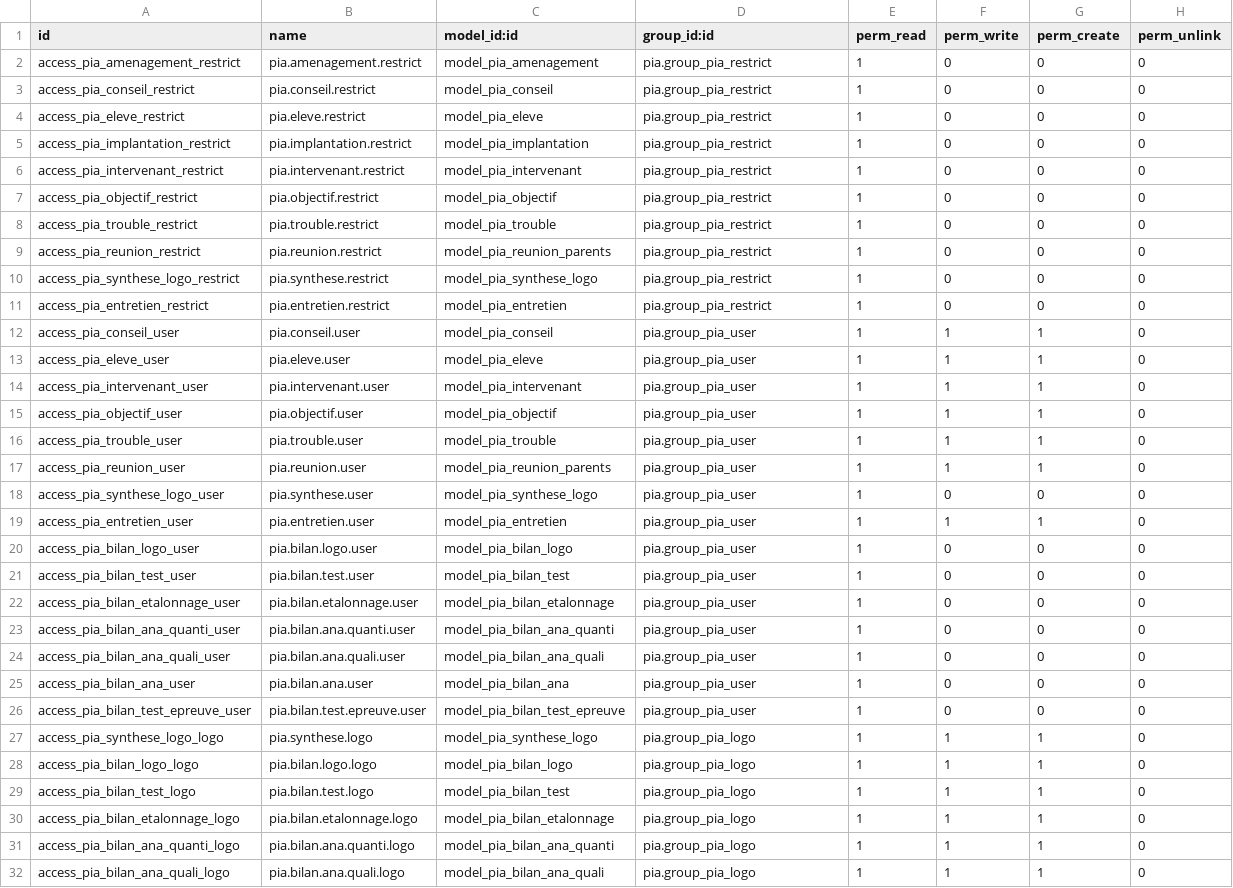
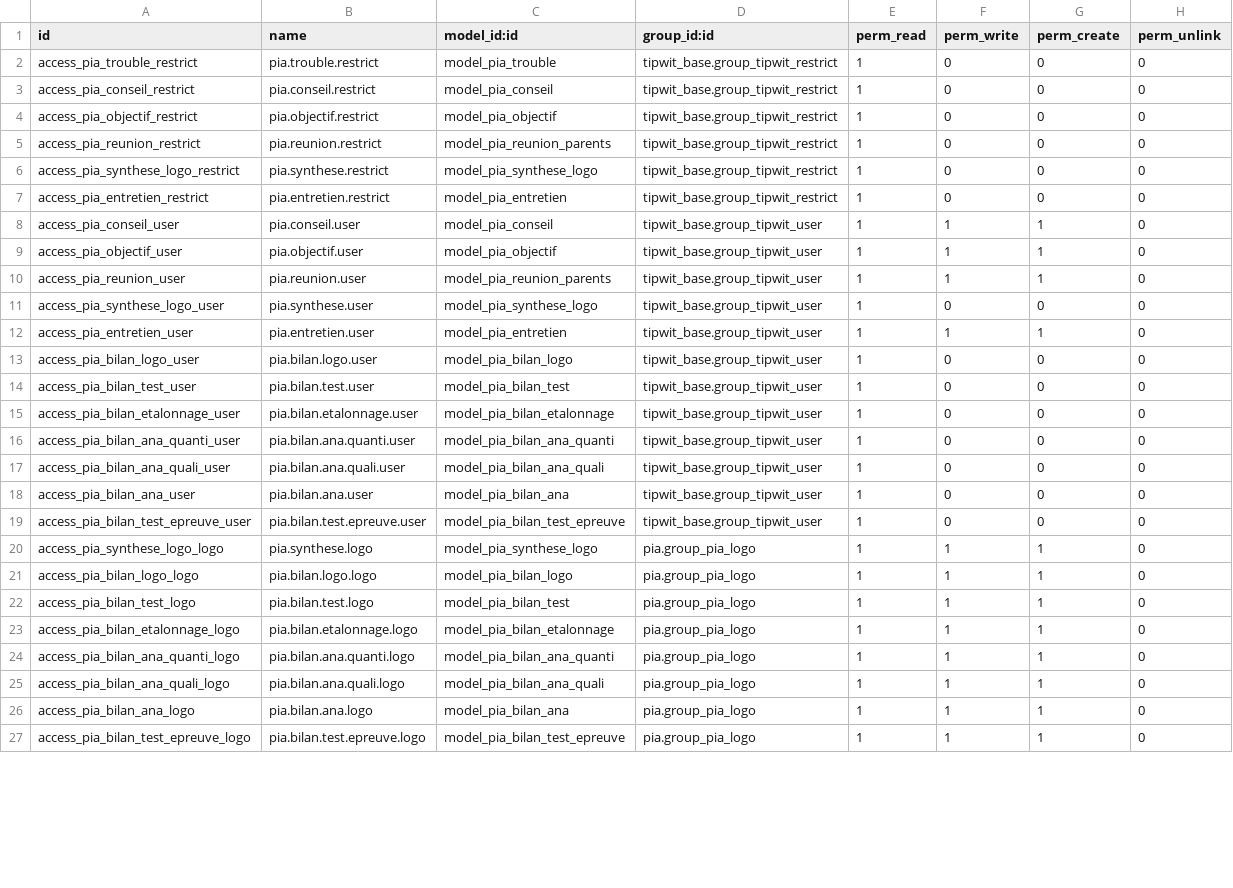
Before and after one commit to Whenrow/pia, a CSV file: pia/security/ir.model.access.csv, drawn as a sheet; only a part is shown; the shorter side is filled out with more unchanged rows; the diff covers the shown part only.

Commit message:
extract from modules pia and pari the base models

```diff
--- a/pia/security/ir.model.access.csv
+++ b/pia/security/ir.model.access.csv
@@ -1,27 +1,20 @@
 "id","name","model_id:id","group_id:id","perm_read","perm_write","perm_create","perm_unlink"
-access_pia_amenagement_restrict,pia.amenagement.restrict,model_pia_amenagement,pia.group_pia_restrict,1,0,0,0
-access_pia_conseil_restrict,pia.conseil.restrict,model_pia_conseil,pia.group_pia_restrict,1,0,0,0
-access_pia_eleve_restrict,pia.eleve.restrict,model_pia_eleve,pia.group_pia_restrict,1,0,0,0
-access_pia_implantation_restrict,pia.implantation.restrict,model_pia_implantation,pia.group_pia_restrict,1,0,0,0
-access_pia_intervenant_restrict,pia.intervenant.restrict,model_pia_intervenant,pia.group_pia_restrict,1,0,0,0
-access_pia_objectif_restrict,pia.objectif.restrict,model_pia_objectif,pia.group_pia_restrict,1,0,0,0
-access_pia_trouble_restrict,pia.trouble.restrict,model_pia_trouble,pia.group_pia_restrict,1,0,0,0
-access_pia_reunion_restrict,pia.reunion.restrict,model_pia_reunion_parents,pia.group_pia_restrict,1,0,0,0
-access_pia_synthese_logo_restrict,pia.synthese.restrict,model_pia_synthese_logo,pia.group_pia_restrict,1,0,0,0
-access_pia_entretien_restrict,pia.entretien.restrict,model_pia_entretien,pia.group_pia_restrict,1,0,0,0
-access_pia_conseil_user,pia.conseil.user,model_pia_conseil,pia.group_pia_user,1,1,1,0
-access_pia_eleve_user,pia.eleve.user,model_pia_eleve,pia.group_pia_user,1,1,1,0
-access_pia_intervenant_user,pia.intervenant.user,model_pia_intervenant,pia.group_pia_user,1,1,1,0
-access_pia_objectif_user,pia.objectif.user,model_pia_objectif,pia.group_pia_user,1,1,1,0
-access_pia_trouble_user,pia.trouble.user,model_pia_trouble,pia.group_pia_user,1,1,1,0
-access_pia_reunion_user,pia.reunion.user,model_pia_reunion_parents,pia.group_pia_user,1,1,1,0
-access_pia_synthese_logo_user,pia.synthese.user,model_pia_synthese_logo,pia.group_pia_user,1,0,0,0
-access_pia_entretien_user,pia.entretien.user,model_pia_entretien,pia.group_pia_user,1,1,1,0
-access_pia_bilan_logo_user,pia.bilan.logo.user,model_pia_bilan_logo,pia.group_pia_user,1,0,0,0
-access_pia_bilan_test_user,pia.bilan.test.user,model_pia_bilan_test,pia.group_pia_user,1,0,0,0
-access_pia_bilan_etalonnage_user,pia.bilan.etalonnage.user,model_pia_bilan_etalonnage,pia.group_pia_user,1,0,0,0
-access_pia_bilan_ana_quanti_user,pia.bilan.ana.quanti.user,model_pia_bilan_ana_quanti,pia.group_pia_user,1,0,0,0
-access_pia_bilan_ana_quali_user,pia.bilan.ana.quali.user,model_pia_bilan_ana_quali,pia.group_pia_user,1,0,0,0
-access_pia_bilan_ana_user,pia.bilan.ana.user,model_pia_bilan_ana,pia.group_pia_user,1,0,0,0
-access_pia_bilan_test_epreuve_user,pia.bilan.test.epreuve.user,model_pia_bilan_test_epreuve,pia.group_pia_user,1,0,0,0
+access_pia_trouble_restrict,pia.trouble.restrict,model_pia_trouble,tipwit_base.group_tipwit_restrict,1,0,0,0
+access_pia_conseil_restrict,pia.conseil.restrict,model_pia_conseil,tipwit_base.group_tipwit_restrict,1,0,0,0
+access_pia_objectif_restrict,pia.objectif.restrict,model_pia_objectif,tipwit_base.group_tipwit_restrict,1,0,0,0
+access_pia_reunion_restrict,pia.reunion.restrict,model_pia_reunion_parents,tipwit_base.group_tipwit_restrict,1,0,0,0
+access_pia_synthese_logo_restrict,pia.synthese.restrict,model_pia_synthese_logo,tipwit_base.group_tipwit_restrict,1,0,0,0
+access_pia_entretien_restrict,pia.entretien.restrict,model_pia_entretien,tipwit_base.group_tipwit_restrict,1,0,0,0
+access_pia_conseil_user,pia.conseil.user,model_pia_conseil,tipwit_base.group_tipwit_user,1,1,1,0
+access_pia_objectif_user,pia.objectif.user,model_pia_objectif,tipwit_base.group_tipwit_user,1,1,1,0
+access_pia_reunion_user,pia.reunion.user,model_pia_reunion_parents,tipwit_base.group_tipwit_user,1,1,1,0
+access_pia_synthese_logo_user,pia.synthese.user,model_pia_synthese_logo,tipwit_base.group_tipwit_user,1,0,0,0
+access_pia_entretien_user,pia.entretien.user,model_pia_entretien,tipwit_base.group_tipwit_user,1,1,1,0
+access_pia_bilan_logo_user,pia.bilan.logo.user,model_pia_bilan_logo,tipwit_base.group_tipwit_user,1,0,0,0
+access_pia_bilan_test_user,pia.bilan.test.user,model_pia_bilan_test,tipwit_base.group_tipwit_user,1,0,0,0
+access_pia_bilan_etalonnage_user,pia.bilan.etalonnage.user,model_pia_bilan_etalonnage,tipwit_base.group_tipwit_user,1,0,0,0
+access_pia_bilan_ana_quanti_user,pia.bilan.ana.quanti.user,model_pia_bilan_ana_quanti,tipwit_base.group_tipwit_user,1,0,0,0
+access_pia_bilan_ana_quali_user,pia.bilan.ana.quali.user,model_pia_bilan_ana_quali,tipwit_base.group_tipwit_user,1,0,0,0
+access_pia_bilan_ana_user,pia.bilan.ana.user,model_pia_bilan_ana,tipwit_base.group_tipwit_user,1,0,0,0
+access_pia_bilan_test_epreuve_user,pia.bilan.test.epreuve.user,model_pia_bilan_test_epreuve,tipwit_base.group_tipwit_user,1,0,0,0
 access_pia_synthese_logo_logo,pia.synthese.logo,model_pia_synthese_logo,pia.group_pia_logo,1,1,1,0
```
Also changed, not shown: 4 removed rows and 16 edited cells elsewhere in this file, pari/security/ir.model.access.csv, 37 other files.
